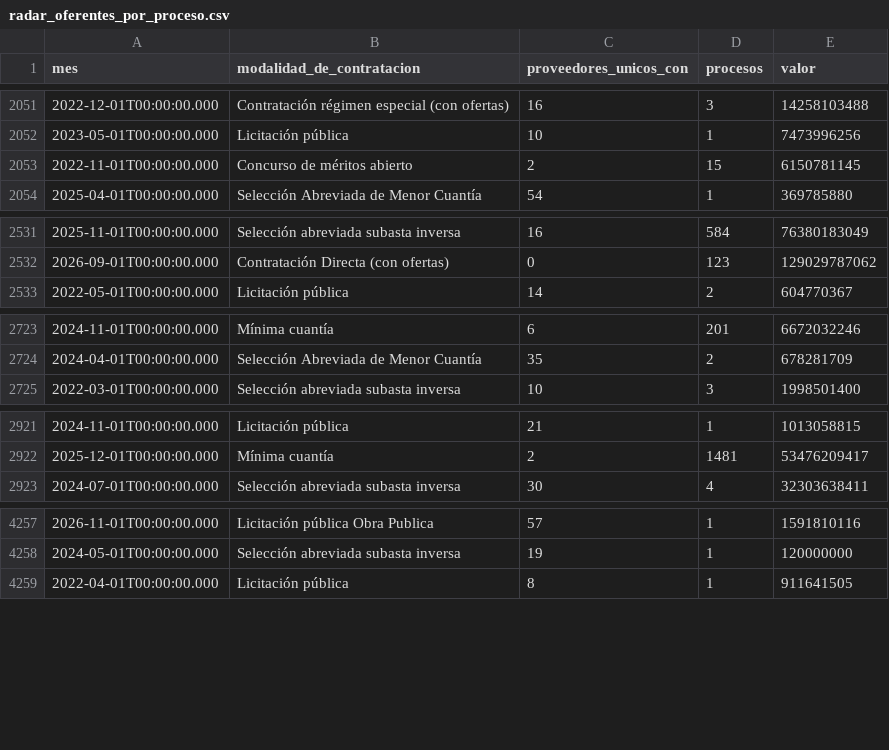
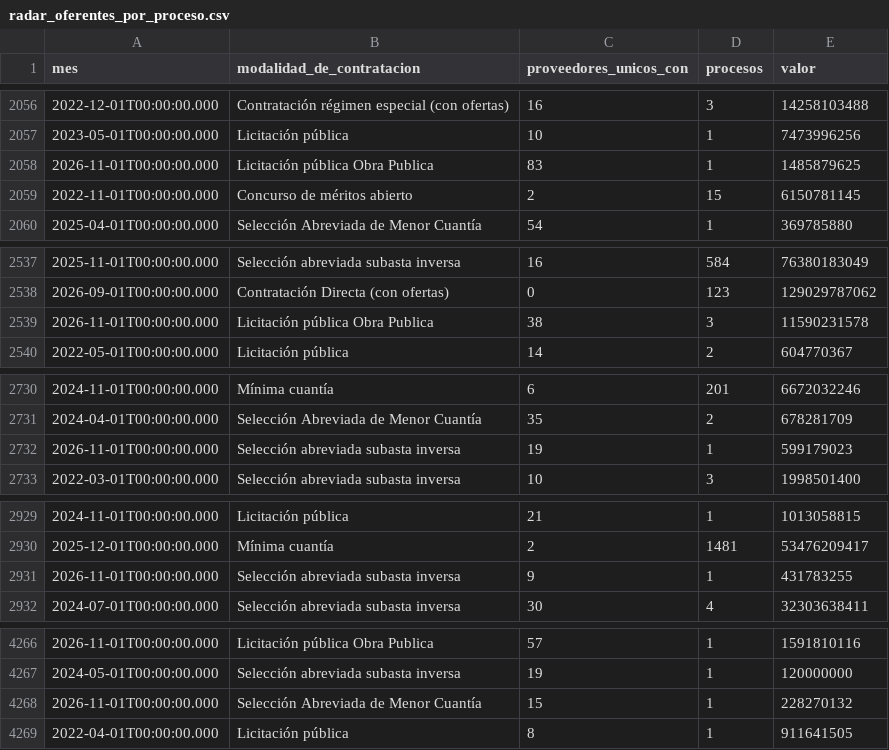
Before and after one commit to fundacionipg-sys/observatorio-datos, a CSV file: datos/productos/radar_oferentes_por_proceso.csv, drawn as a sheet; only a part is shown, gaps mark what is left out; the diff covers the shown part only.

```diff
--- a/datos/productos/radar_oferentes_por_proceso.csv
+++ b/datos/productos/radar_oferentes_por_proceso.csv
@@ -2052,2 +2057,3 @@
 "2023-05-01T00:00:00.000","Licitación pública","10","1","7473996256"
+"2026-11-01T00:00:00.000","Licitación pública Obra Publica","83","1","1485879625"
 "2022-11-01T00:00:00.000","Concurso de méritos abierto","2","15","6150781145"
@@ -2532,2 +2538,3 @@
 "2026-09-01T00:00:00.000","Contratación Directa (con ofertas)","0","123","129029787062"
+"2026-11-01T00:00:00.000","Licitación pública Obra Publica","38","3","11590231578"
 "2022-05-01T00:00:00.000","Licitación pública","14","2","604770367"
@@ -2724,2 +2731,3 @@
 "2024-04-01T00:00:00.000","Selección Abreviada de Menor Cuantía","35","2","678281709"
+"2026-11-01T00:00:00.000","Selección abreviada subasta inversa","19","1","599179023"
 "2022-03-01T00:00:00.000","Selección abreviada subasta inversa","10","3","1998501400"
@@ -2922,2 +2930,3 @@
 "2025-12-01T00:00:00.000","Mínima cuantía","2","1481","53476209417"
+"2026-11-01T00:00:00.000","Selección abreviada subasta inversa","9","1","431783255"
 "2024-07-01T00:00:00.000","Selección abreviada subasta inversa","30","4","32303638411"
@@ -4258,2 +4267,3 @@
 "2024-05-01T00:00:00.000","Selección abreviada subasta inversa","19","1","120000000"
+"2026-11-01T00:00:00.000","Selección Abreviada de Menor Cuantía","15","1","228270132"
 "2022-04-01T00:00:00.000","Licitación pública","8","1","911641505"
```
Also changed, not shown: 17 added rows and 80 edited cells elsewhere in this file, datos/productos/_registro.csv, datos/productos/radar_modalidad_mensual.csv, 1 other file.
